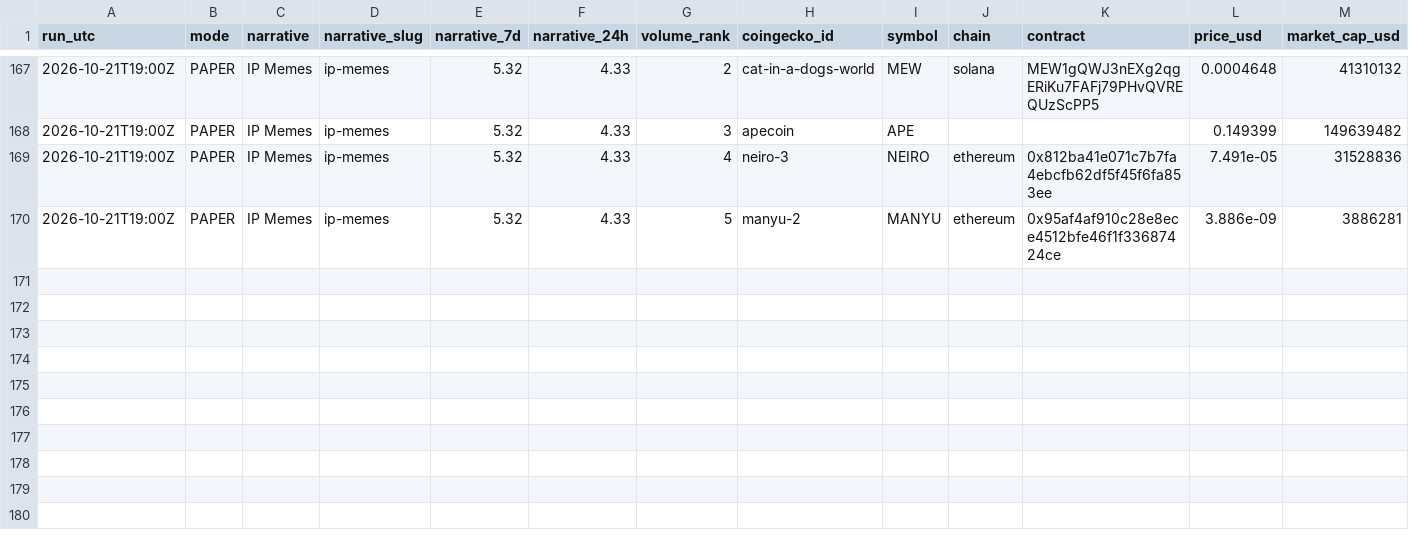
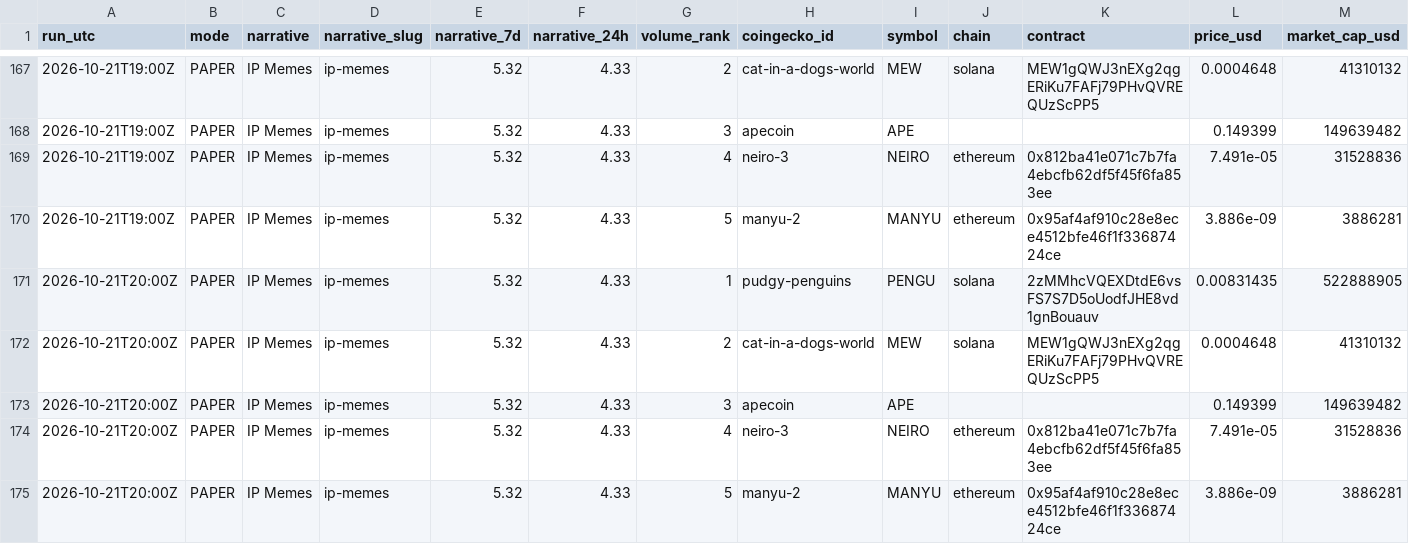
Before and after one commit to sageseid/MemeTrader, a CSV file: data/signals.csv, drawn as a sheet; only a part is shown, gaps mark what is left out; rows hold the shown columns only; the diff names each change by its address in the sheet, - before the commit and + after, or states it on an @@ line.

```diff
--- a/data/signals.csv
+++ b/data/signals.csv
+row 171: 2026-10-21T20:00Z | PAPER | IP Memes | ip-memes | 5.32 | 4.33 | 1 | pudgy-penguins | PENGU | solana | 2zMMhcVQEXDtdE6vsFS7S7D5oUodfJHE8vd1gnBouauv | 0.00831435 | 522888905
+row 172: 2026-10-21T20:00Z | PAPER | IP Memes | ip-memes | 5.32 | 4.33 | 2 | cat-in-a-dogs-world | MEW | solana | MEW1gQWJ3nEXg2qgERiKu7FAFj79PHvQVREQUzScPP5 | 0.0004648 | 41310132
+row 173: 2026-10-21T20:00Z | PAPER | IP Memes | ip-memes | 5.32 | 4.33 | 3 | apecoin | APE |  |  | 0.149399 | 149639482
+row 174: 2026-10-21T20:00Z | PAPER | IP Memes | ip-memes | 5.32 | 4.33 | 4 | neiro-3 | NEIRO | ethereum | 0x812ba41e071c7b7fa4ebcfb62df5f45f6fa853ee | 7.491e-05 | 31528836
+row 175: 2026-10-21T20:00Z | PAPER | IP Memes | ip-memes | 5.32 | 4.33 | 5 | manyu-2 | MANYU | ethereum | 0x95af4af910c28e8ece4512bfe46f1f33687424ce | 3.886e-09 | 3886281
```
Also changed, not shown: data/runs.csv.
